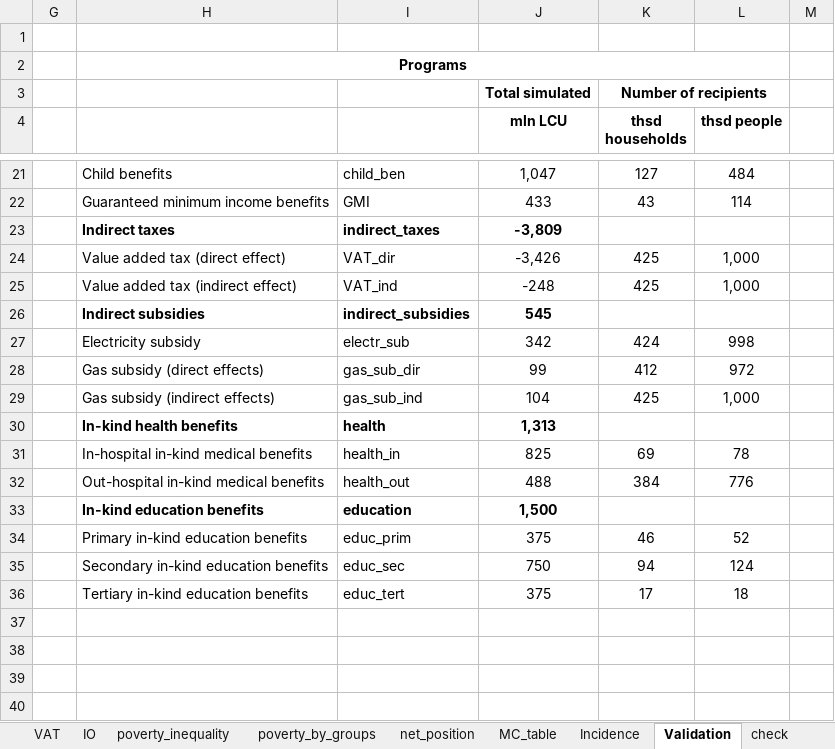
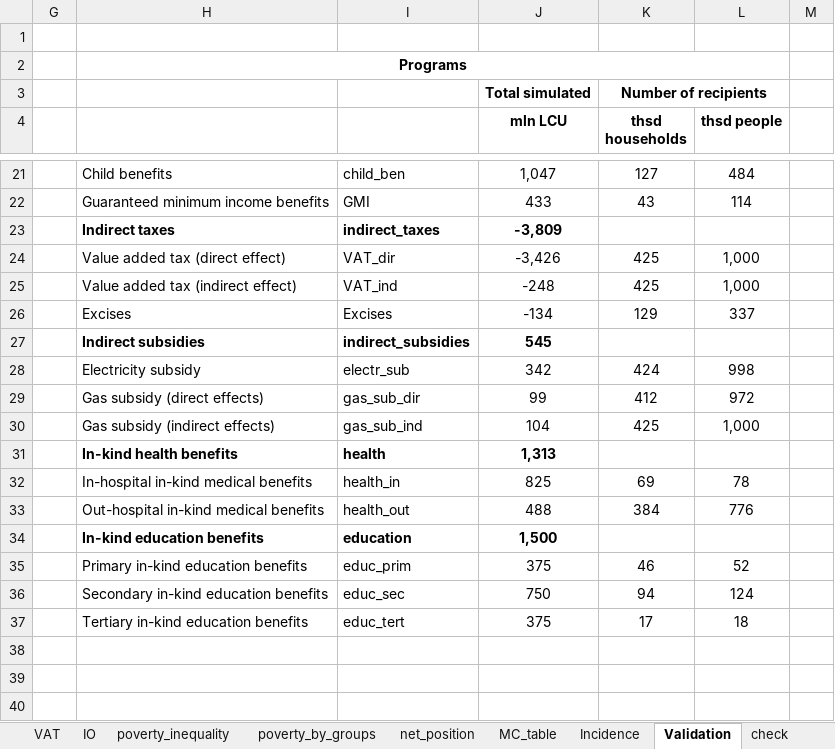
Before and after one commit to wbEPL/Example_FiscalSim, an Excel workbook: 03.Tool/Example_FiscalSim.xlsx, sheet Validation, drawn as a sheet; only a part is shown, gaps mark what is left out; values as stored, in another font and other column widths than the file's, no borders; conditional formats not drawn; removed rows and columns are numbered as before the commit, all else as after; the diff names each change by its address in the sheet, - before the commit and + after, or states it on an @@ line.

Commit message:
Change on excel to include excise specific statistics

```diff
--- a/03.Tool/Example_FiscalSim.xlsx (sheet Validation)
+++ b/03.Tool/Example_FiscalSim.xlsx (sheet Validation)
+row 26:  | Excises | Excises | -134 | 129 | 337
-row 37: (empty)
```
Also changed, not shown: sheet Incidence, sheet MC_table, formulas that keep their value, hidden cells, charts or pictures.
